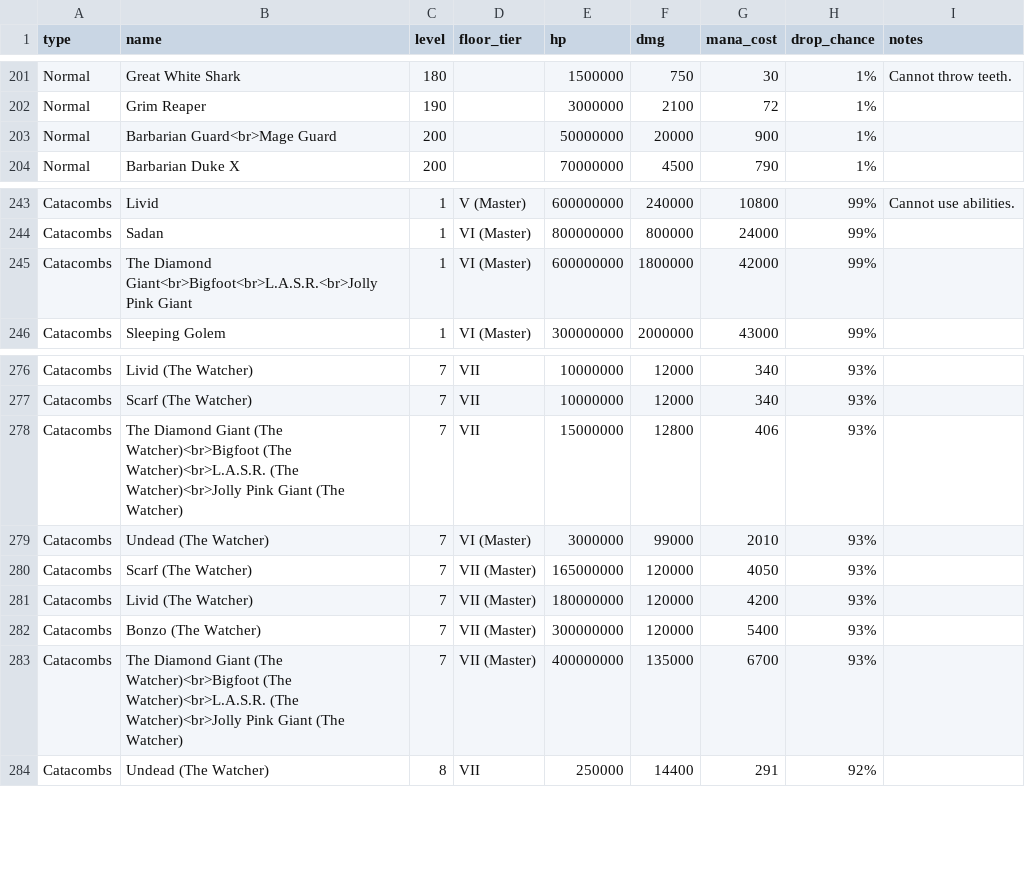
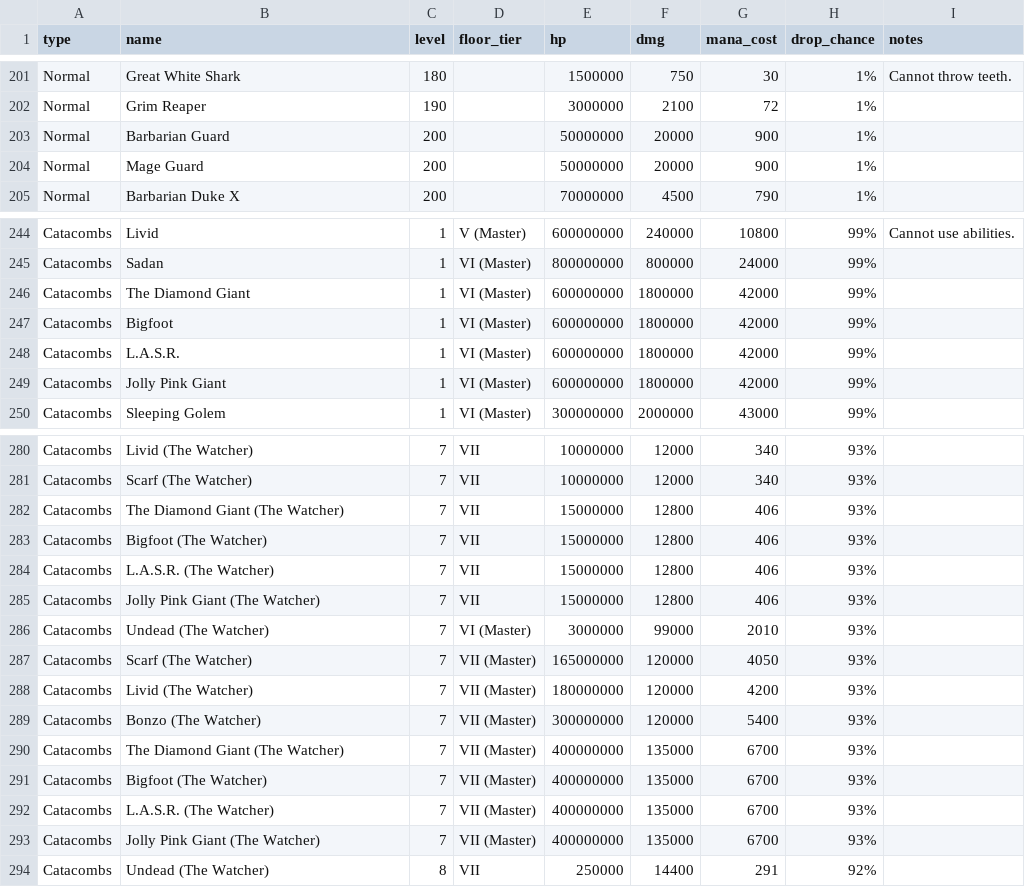
Before and after one commit to skanjo/samer.kanjo.net, a CSV file: projects/skyblock/necromancy_souls_list.csv, drawn as a sheet; only a part is shown, gaps mark what is left out.

Commit message:
create separate rows for each data that has multiple mob names

```diff
--- a/projects/skyblock/necromancy_souls_list.csv
+++ b/projects/skyblock/necromancy_souls_list.csv
@@ -202,3 +202,4 @@ Normal,Great White Shark,180,,1500000,750,30,1%,Cannot throw teeth.
 Normal,Grim Reaper,190,,3000000,2100,72,1%,
-Normal,Barbarian Guard<br>Mage Guard,200,,50000000,20000,900,1%,
+Normal,Barbarian Guard,200,,50000000,20000,900,1%,
+Normal,Mage Guard,200,,50000000,20000,900,1%,
 Normal,Barbarian Duke X,200,,70000000,4500,790,1%,
@@ -244,3 +245,6 @@ Catacombs,Livid,1,V (Master),600000000,240000,10800,99%,Cannot use abilities.
 Catacombs,Sadan,1,VI (Master),800000000,800000,24000,99%,
-Catacombs,The Diamond Giant<br>Bigfoot<br>L.A.S.R.<br>Jolly Pink Giant,1,VI (Master),600000000,1800000,42000,99%,
+Catacombs,The Diamond Giant,1,VI (Master),600000000,1800000,42000,99%,
+Catacombs,Bigfoot,1,VI (Master),600000000,1800000,42000,99%,
+Catacombs,L.A.S.R.,1,VI (Master),600000000,1800000,42000,99%,
+Catacombs,Jolly Pink Giant,1,VI (Master),600000000,1800000,42000,99%,
 Catacombs,Sleeping Golem,1,VI (Master),300000000,2000000,43000,99%,
@@ -277,3 +281,6 @@ Catacombs,Livid (The Watcher),7,VII,10000000,12000,340,93%,
 Catacombs,Scarf (The Watcher),7,VII,10000000,12000,340,93%,
-Catacombs,The Diamond Giant (The Watcher)<br>Bigfoot (The Watcher)<br>L.A.S.R. (The Watcher)<br>Jolly Pink Giant (The Watcher),7,VII,15000000,12800,406,93%,
+Catacombs,The Diamond Giant (The Watcher),7,VII,15000000,12800,406,93%,
+Catacombs,Bigfoot (The Watcher),7,VII,15000000,12800,406,93%,
+Catacombs,L.A.S.R. (The Watcher),7,VII,15000000,12800,406,93%,
+Catacombs,Jolly Pink Giant (The Watcher),7,VII,15000000,12800,406,93%,
 Catacombs,Undead (The Watcher),7,VI (Master),3000000,99000,2010,93%,
@@ -282,3 +289,6 @@ Catacombs,Livid (The Watcher),7,VII (Master),180000000,120000,4200,93%,
 Catacombs,Bonzo (The Watcher),7,VII (Master),300000000,120000,5400,93%,
-Catacombs,The Diamond Giant (The Watcher)<br>Bigfoot (The Watcher)<br>L.A.S.R. (The Watcher)<br>Jolly Pink Giant (The Watcher),7,VII (Master),400000000,135000,6700,93%,
+Catacombs,The Diamond Giant (The Watcher),7,VII (Master),400000000,135000,6700,93%,
+Catacombs,Bigfoot (The Watcher),7,VII (Master),400000000,135000,6700,93%,
+Catacombs,L.A.S.R. (The Watcher),7,VII (Master),400000000,135000,6700,93%,
+Catacombs,Jolly Pink Giant (The Watcher),7,VII (Master),400000000,135000,6700,93%,
 Catacombs,Undead (The Watcher),8,VII,250000,14400,291,92%,
```
Also changed, not shown: 1 other file.
